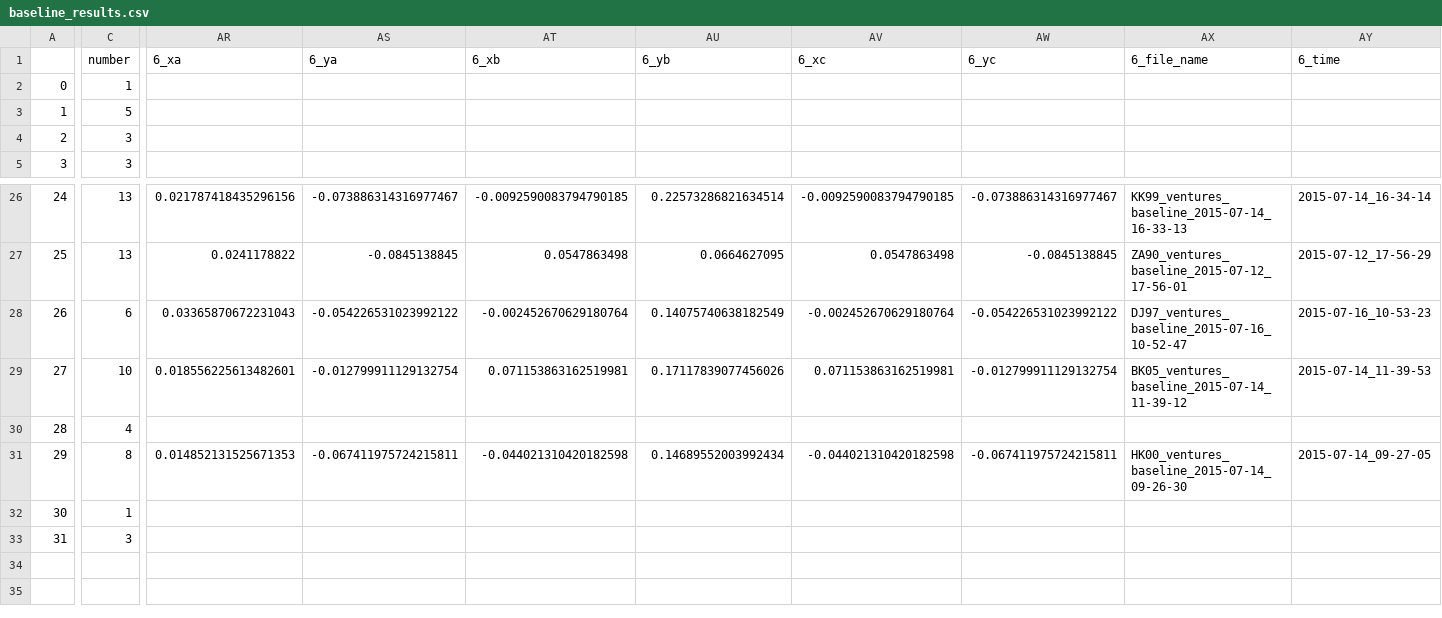
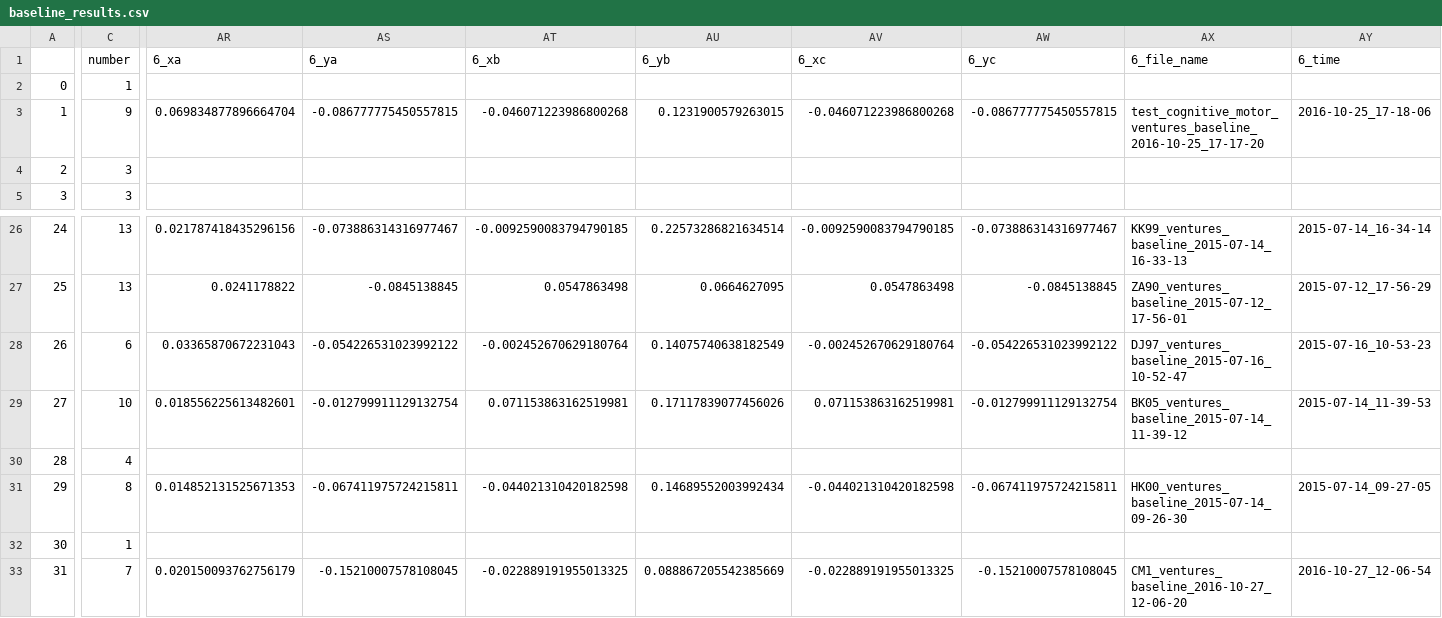
Before and after one commit to BrainTech/openbci, a CSV file: exps/ventures/data/baseline_results.csv, drawn as a sheet; only a part is shown, gaps mark what is left out; the diff covers the shown part only; the diff names each change by its address in the sheet, - before the commit and + after, or states it on an @@ line.

Commit message:
user results

```diff
--- a/exps/ventures/data/baseline_results.csv
+++ b/exps/ventures/data/baseline_results.csv
-C3 (number): 5
+C3 (number): 9
-AR3 (6_xa): (empty)
+AR3 (6_xa): 0.069834877896664704
-AS3 (6_ya): (empty)
+AS3 (6_ya): -0.086777775450557815
-AT3 (6_xb): (empty)
+AT3 (6_xb): -0.046071223986800268
-AU3 (6_yb): (empty)
+AU3 (6_yb): 0.1231900579263015
-AV3 (6_xc): (empty)
+AV3 (6_xc): -0.046071223986800268
-AW3 (6_yc): (empty)
+AW3 (6_yc): -0.086777775450557815
-AX3 (6_file_name): (empty)
+AX3 (6_file_name): test_cognitive_motor_ventures_baseline_2016-10-25_17-17-20
-AY3 (6_time): (empty)
+AY3 (6_time): 2016-10-25_17-18-06
-C33 (number): 3
+C33 (number): 7
-AR33 (6_xa): (empty)
+AR33 (6_xa): 0.020150093762756179
-AS33 (6_ya): (empty)
+AS33 (6_ya): -0.15210007578108045
-AT33 (6_xb): (empty)
+AT33 (6_xb): -0.022889191955013325
-AU33 (6_yb): (empty)
+AU33 (6_yb): 0.088867205542385669
-AV33 (6_xc): (empty)
+AV33 (6_xc): -0.022889191955013325
-AW33 (6_yc): (empty)
+AW33 (6_yc): -0.15210007578108045
-AX33 (6_file_name): (empty)
+AX33 (6_file_name): CM1_ventures_baseline_2016-10-27_12-06-20
-AY33 (6_time): (empty)
+AY33 (6_time): 2016-10-27_12-06-54
```
Also changed, not shown: 48 edited cells elsewhere in this file, exps/ventures/data/calibration_results.csv, exps/ventures/data/calibration_results_2.csv, 2 other files.
